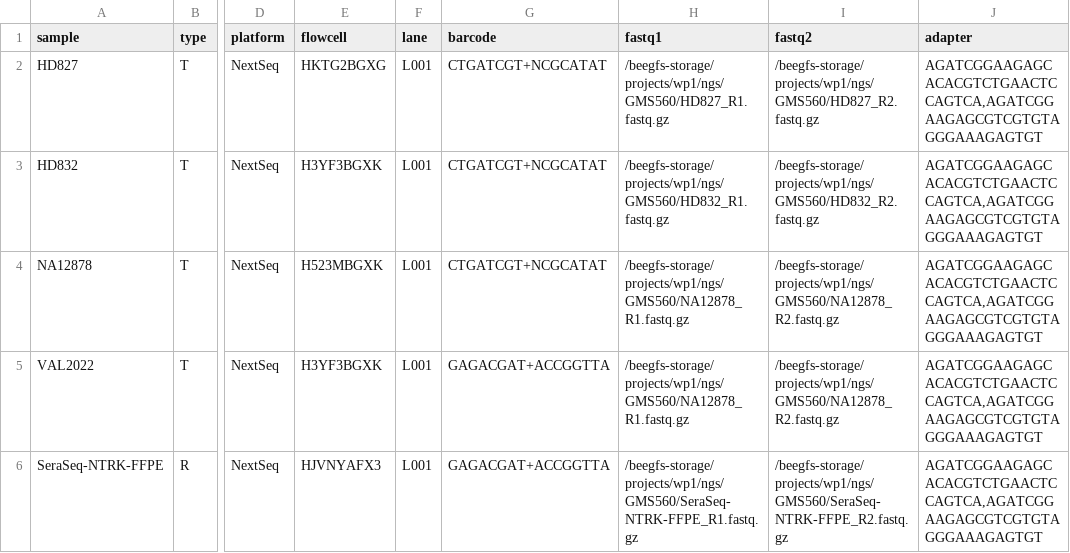
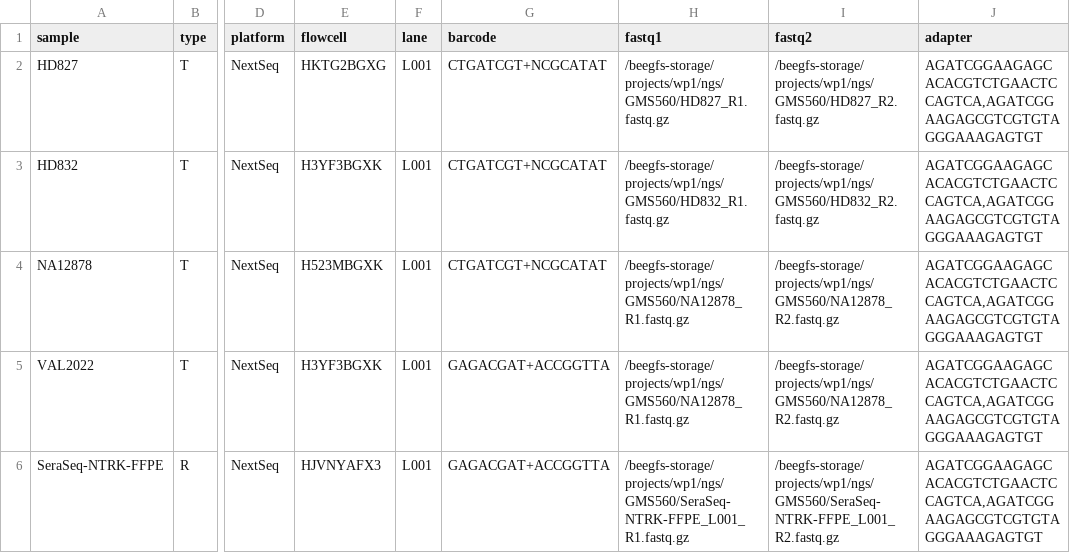
Before and after one commit to genomic-medicine-sweden/Twist_Solid, a TSV file: .tests/jenkins/units.tsv, drawn as a sheet; only a part is shown, gaps mark what is left out; the diff names each change by its address in the sheet, - before the commit and + after, or states it on an @@ line.

Commit message:
Update units.tsv

```diff
--- a/.tests/jenkins/units.tsv
+++ b/.tests/jenkins/units.tsv
-H6 (fastq1): /beegfs-storage/projects/wp1/ngs/GMS560/SeraSeq-NTRK-FFPE_R1.fastq.gz
+H6 (fastq1): /beegfs-storage/projects/wp1/ngs/GMS560/SeraSeq-NTRK-FFPE_L001_R1.fastq.gz
-I6 (fastq2): /beegfs-storage/projects/wp1/ngs/GMS560/SeraSeq-NTRK-FFPE_R2.fastq.gz
+I6 (fastq2): /beegfs-storage/projects/wp1/ngs/GMS560/SeraSeq-NTRK-FFPE_L001_R2.fastq.gz
```
